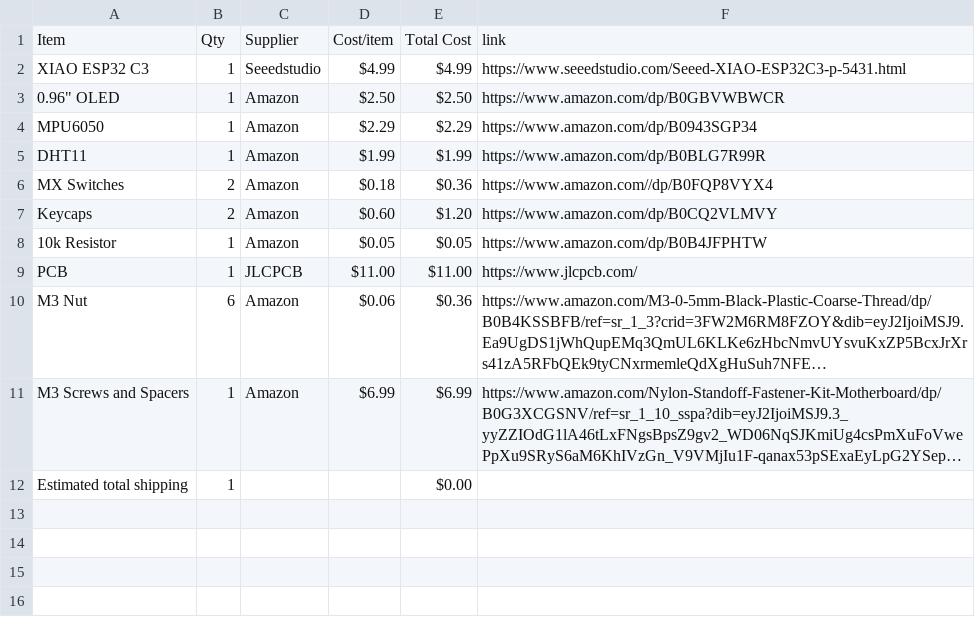
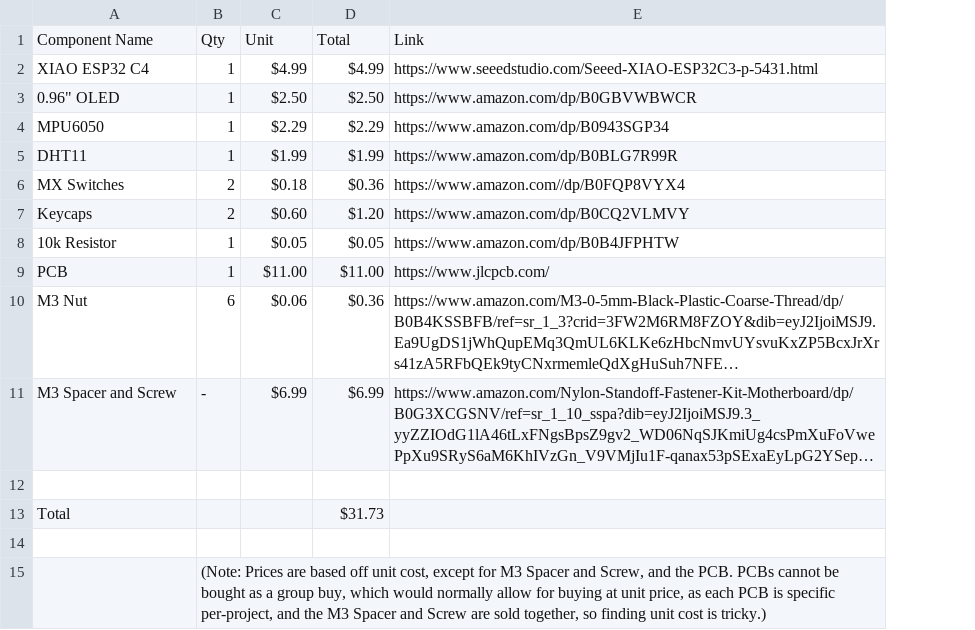
Before and after one commit to bojorno1/starish-be, a CSV file: BOM.csv, drawn as a sheet; long unchanged cells end in …; removed rows and columns are numbered as before the commit, all else as after; the diff names each change by its address in the sheet, - before the commit and + after, or states it on an @@ line.

```diff
--- a/BOM.csv
+++ b/BOM.csv
-column C, rows 2-11: Seeedstudio | Amazon | Amazon | Amazon | Amazon | Amazon | Amazon | JLCPCB | Amazon | Amazon
-row 1: Item | Qty | Supplier | Cost/item | Total Cost | link
+row 1: Component Name | Qty | Unit | Total | Link
-A2: XIAO ESP32 C3
+A2: XIAO ESP32 C4
-A11: M3 Screws and Spacers
+A11: M3 Spacer and Screw
-B11: 1
+B11: -
-row 12: Estimated total shipping | 1 |  |  | $0.00
+row 12: (empty)
+row 13: Total |  |  | $31.73
+row 14: (empty)
+row 15:  | (Note: Prices are based off unit cost, except for M3 Spacer and Screw, and the PCB. PCBs cannot be bought as a group buy, which would normally allow for buying at unit price, as each PCB is specific per-project, and the M3 Spacer and Screw are sold together, so finding unit cost is tricky.)
```
Also changed, not shown: bom.csv.
